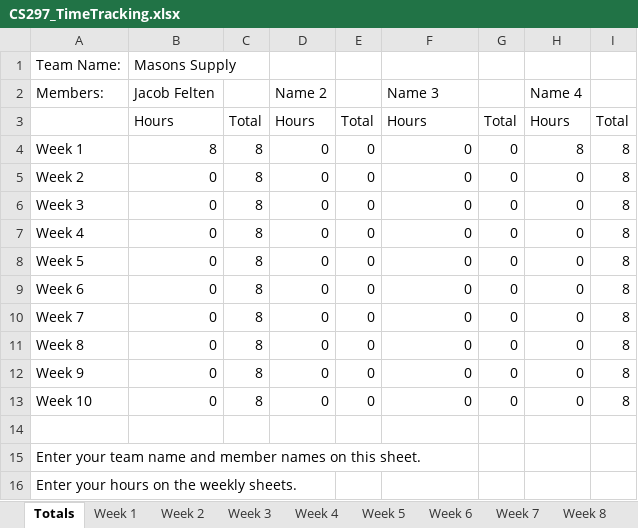
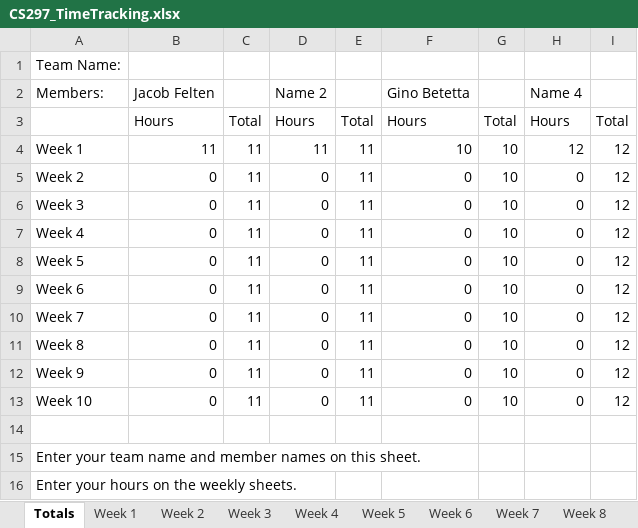
Before and after one commit to JacobFelten/CapstoneMasons, an Excel workbook: Docs/CS297_TimeTracking.xlsx, sheet Totals, drawn as a sheet; values as stored, in another font and other column widths than the file's, no borders; charts and pictures not drawn; the diff names each change by its address in the sheet, - before the commit and + after, or states it on an @@ line.

```diff
--- a/Docs/CS297_TimeTracking.xlsx (sheet Totals)
+++ b/Docs/CS297_TimeTracking.xlsx (sheet Totals)
-B1: Masons Supply
+B1: (empty)
-F2: Name 3
+F2: Gino Betetta
-B4: 8
+B4: 11
-C4:C13: 8
+C4:C13: 11
-D4: 0
+D4: 11
-E4:E13: 0
+E4:E13: 11
-F4: 0
+F4: 10
-G4:G13: 0
+G4:G13: 10
-H4: 8
+H4: 12
-I4:I13: 8
+I4:I13: 12
```
Also changed, not shown: sheet Week 1, sheet Week 2, sheet Week 3, sheet Week 4, sheet Week 5, sheet Week 6, 4 more sheets, charts or pictures.
